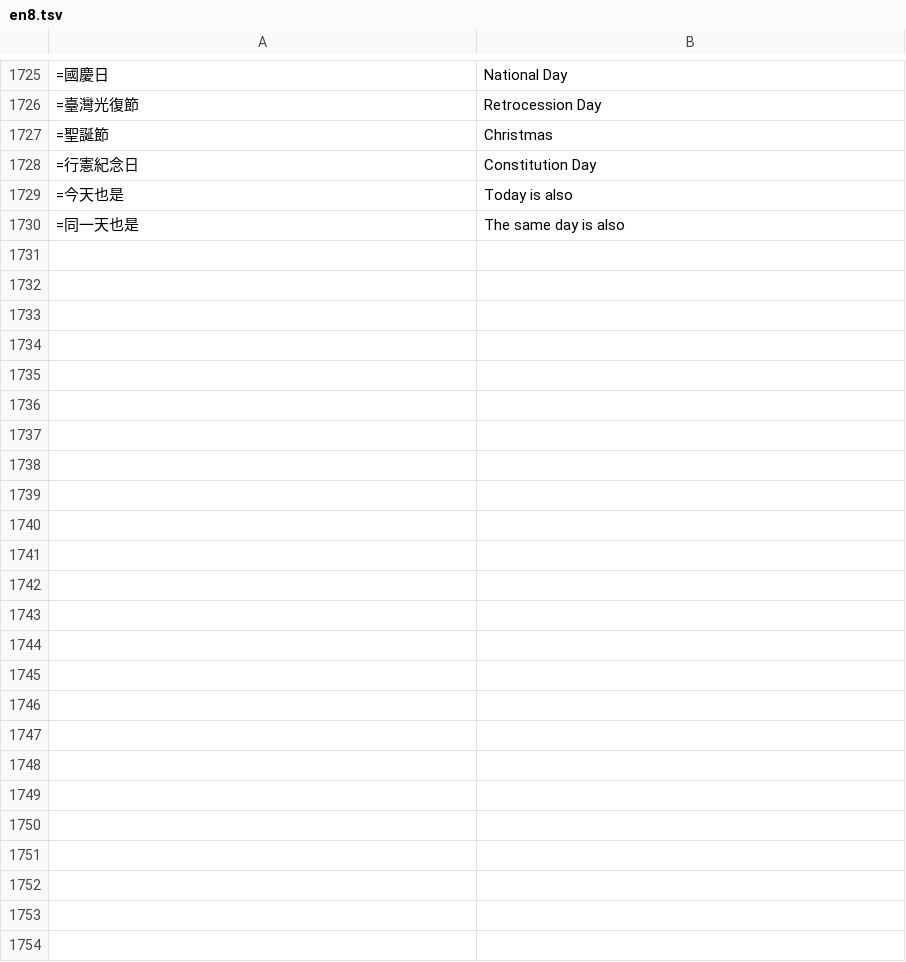
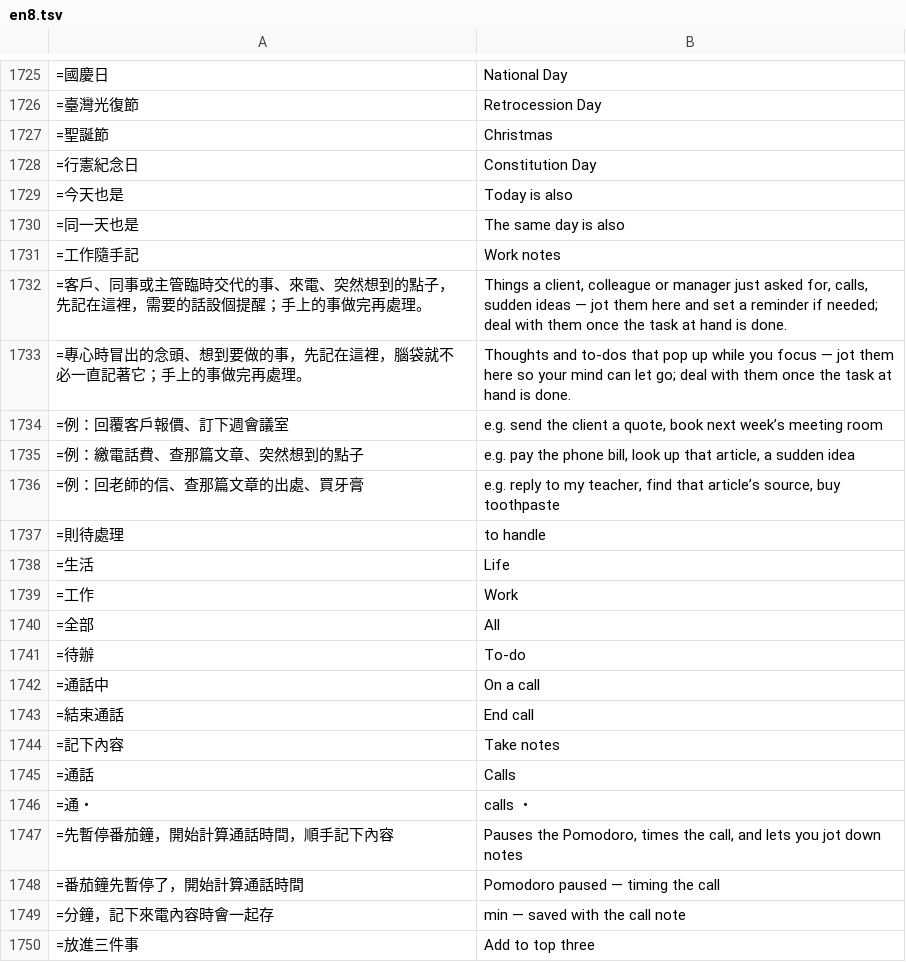
Before and after one commit to chuanchishi-cmyk/daily-practice, a TSV file: tools/i18n/en8.tsv, drawn as a sheet; only a part is shown, gaps mark what is left out; the diff covers the shown part only.

```diff
--- a/tools/i18n/en8.tsv
+++ b/tools/i18n/en8.tsv
@@ -1731 +1731,21 @@
 =同一天也是	The same day is also
+=工作隨手記	Work notes
+=客戶、同事或主管臨時交代的事、來電、突然想到的點子，先記在這裡，需要的話設個提醒；手上的事做完再處理。	Things a client, colleague or manager just asked for, calls, sudden ideas — jot them here and set a reminder if needed; deal with them once the task at hand is done.
+=專心時冒出的念頭、想到要做的事，先記在這裡，腦袋就不必一直記著它；手上的事做完再處理。	Thoughts and to-dos that pop up while you focus — jot them here so your mind can let go; deal with them once the task at hand is done.
+=例：回覆客戶報價、訂下週會議室	e.g. send the client a quote, book next week’s meeting room
+=例：繳電話費、查那篇文章、突然想到的點子	e.g. pay the phone bill, look up that article, a sudden idea
+=例：回老師的信、查那篇文章的出處、買牙膏	e.g. reply to my teacher, find that article’s source, buy toothpaste
+=則待處理	 to handle
+=生活	Life
+=工作	Work
+=全部	All
+=待辦	To-do
+=通話中	On a call
+=結束通話	End call
+=記下內容	Take notes
+=通話	Calls
+=通・	 calls ・
+=先暫停番茄鐘，開始計算通話時間，順手記下內容	Pauses the Pomodoro, times the call, and lets you jot down notes
+=番茄鐘先暫停了，開始計算通話時間	Pomodoro paused — timing the call
+=分鐘，記下來電內容時會一起存	 min — saved with the call note
+=放進三件事	Add to top three
```
Also changed, not shown: 12 added rows elsewhere in this file, 10 other files.
